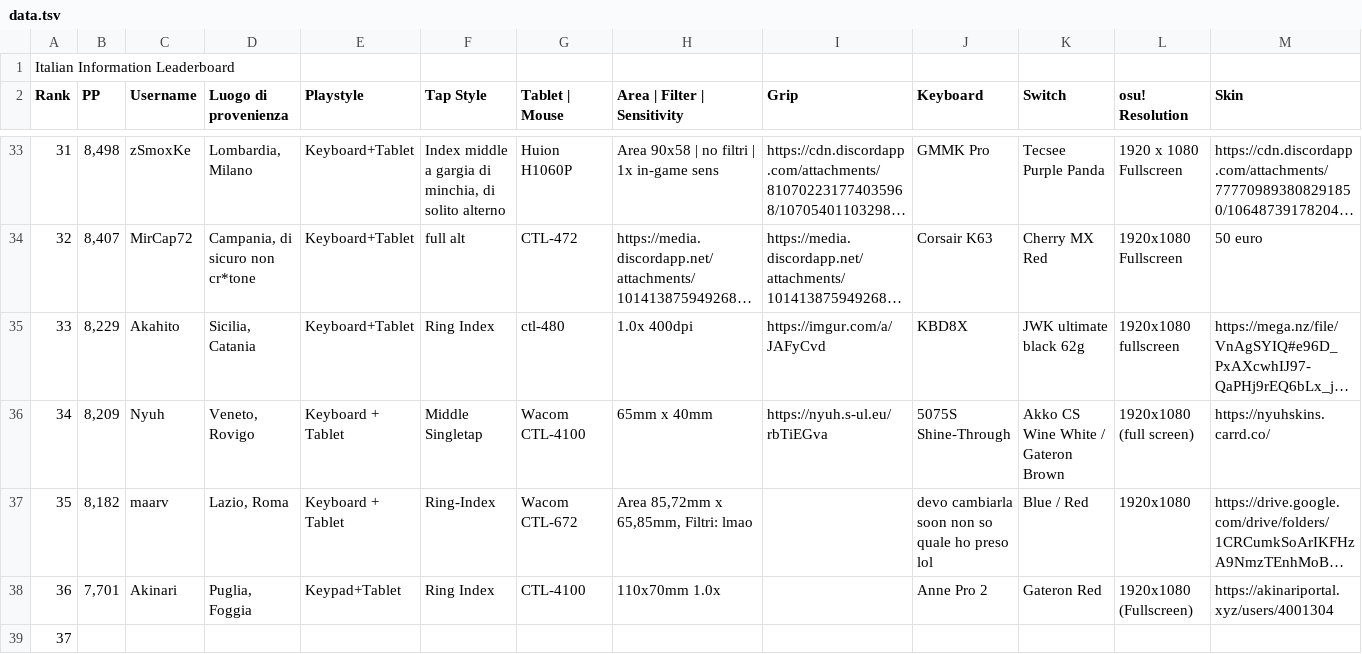
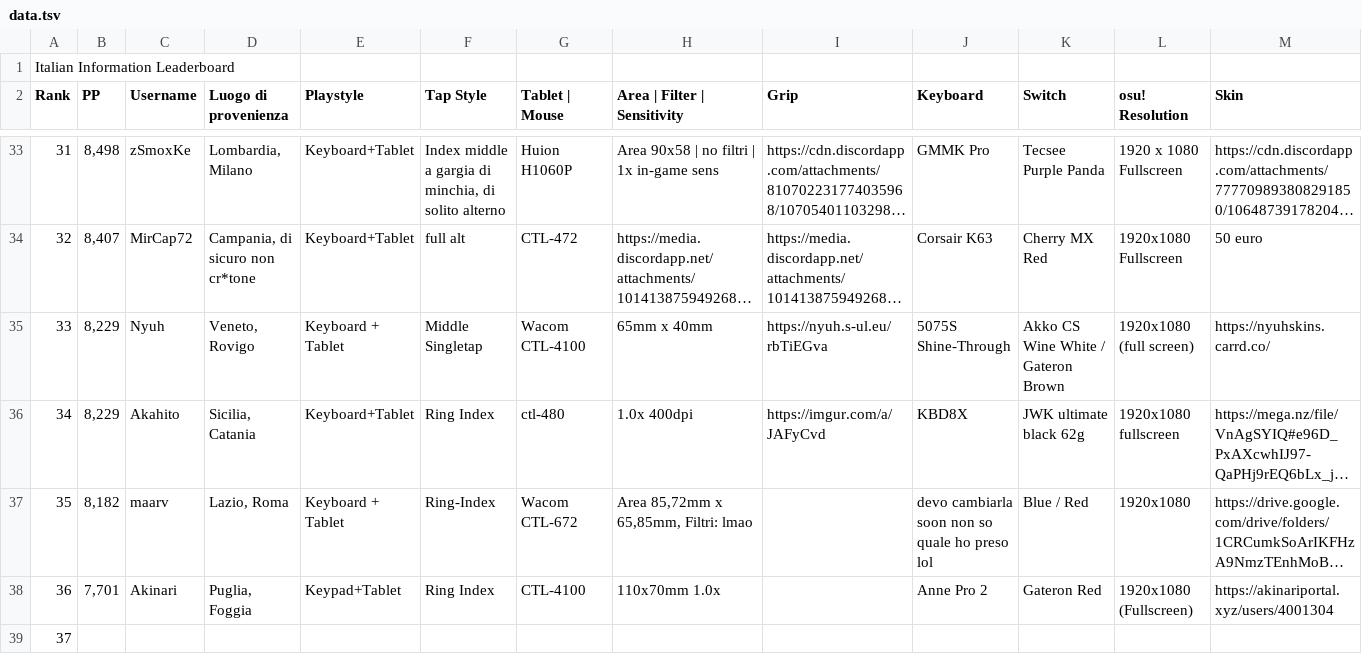
Before and after one commit to Sclafus/italian-top-players-gear, a TSV file: data.tsv, drawn as a sheet; only a part is shown, gaps mark what is left out; long unchanged cells end in …; removed rows and columns are numbered as before the commit, all else as after; the diff names each change by its address in the sheet, - before the commit and + after, or states it on an @@ line.

```diff
--- a/data.tsv
+++ b/data.tsv
+row 35: 33 | 8,229 | Nyuh | Veneto, Rovigo | Keyboard + Tablet | Middle Singletap | Wacom CTL-4100 | 65mm x 40mm | https://nyuh.s-ul.eu/rbTiEGva | 5075S Shine-Through | Akko CS Wine White / Gateron Brown | 1920x1080 (full screen) | https://nyuhskins.carrd.co/
@@ column A (Rank) renumbered in row 36 @@
-row 36: 34 | 8,209 | Nyuh | Veneto, Rovigo | Keyboard + Tablet | Middle Singletap | Wacom CTL-4100 | 65mm x 40mm | https://nyuh.s-ul.eu/rbTiEGva | 5075S Shine-Through | Akko CS Wine White / Gateron Brown | 1920x1080 (full screen) | https://nyuhskins.carrd.co/
```
Also changed, not shown: 1 other file.
